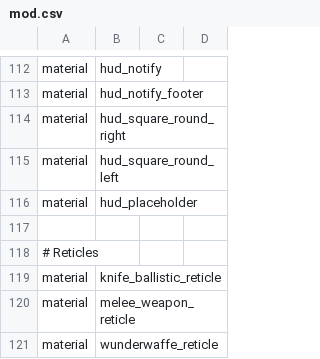
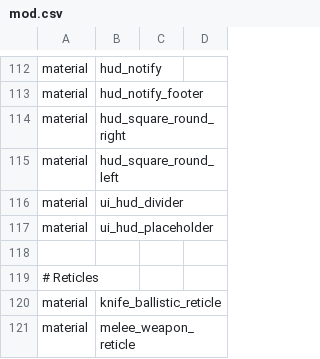
Before and after one commit to Jaxofw/IW3-Deathrun, a CSV file: mod.csv, drawn as a sheet; only a part is shown, gaps mark what is left out; the shorter side is filled out with more unchanged rows.

```diff
--- a/mod.csv
+++ b/mod.csv
@@ -115,3 +115,4 @@ material,hud_square_round_right
 material,hud_square_round_left
-material,hud_placeholder
+material,ui_hud_divider
+material,ui_hud_placeholder
 
```
Also changed, not shown: 15 other files.
